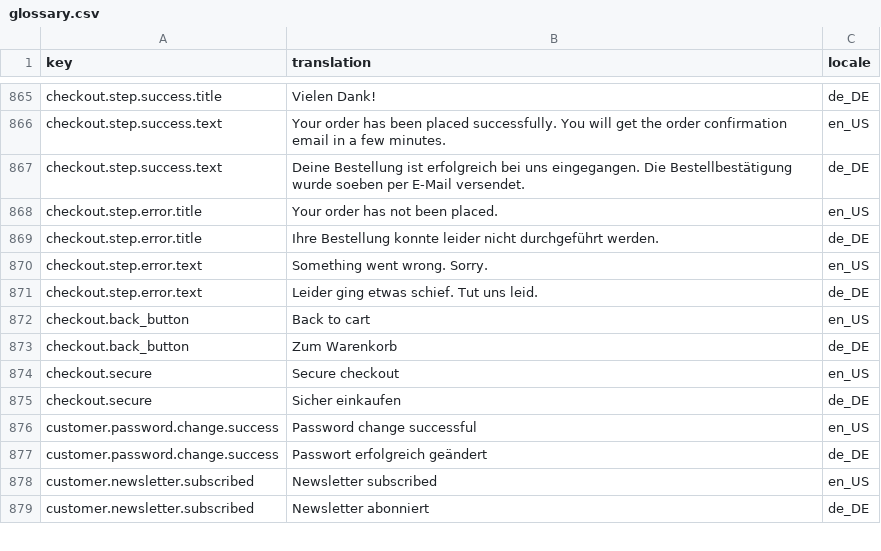
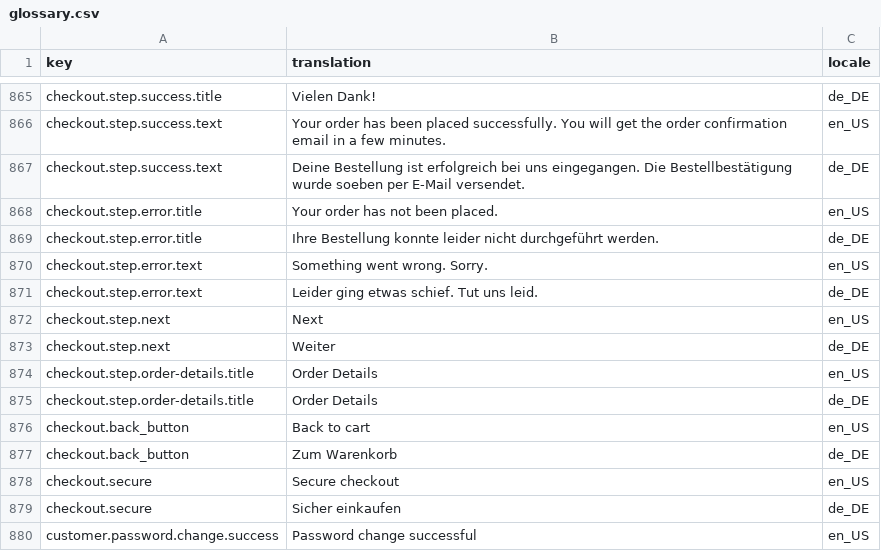
Before and after one commit to TimurSultanov/spryker-assessment, a CSV file: data/import/common/common/glossary.csv, drawn as a sheet; only a part is shown, gaps mark what is left out; the shorter side is filled out with more unchanged rows.

Commit message:
the order details step integrated into checkout

```diff
--- a/data/import/common/common/glossary.csv
+++ b/data/import/common/common/glossary.csv
@@ -871,2 +871,6 @@ checkout.step.error.text,Something went wrong. Sorry.,en_US
 checkout.step.error.text,Leider ging etwas schief. Tut uns leid.,de_DE
+checkout.step.next,Next,en_US
+checkout.step.next,Weiter,de_DE
+checkout.step.order-details.title,Order Details,en_US
+checkout.step.order-details.title,Order Details,de_DE
 checkout.back_button,Back to cart,en_US
```
Also changed, not shown: 7 other files.
